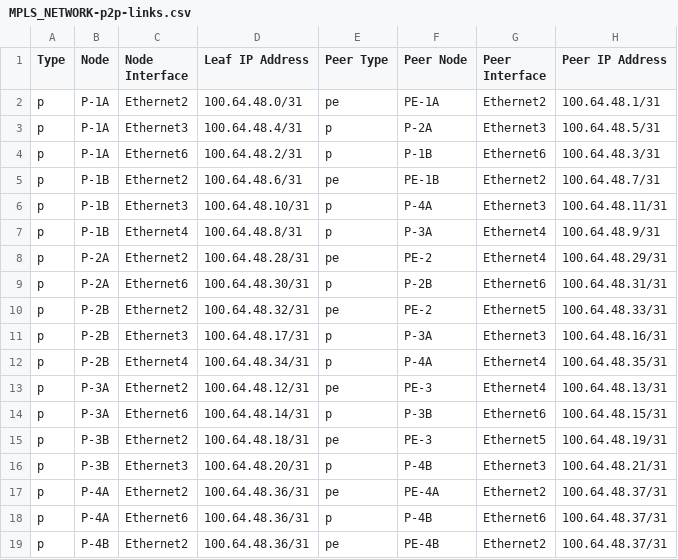
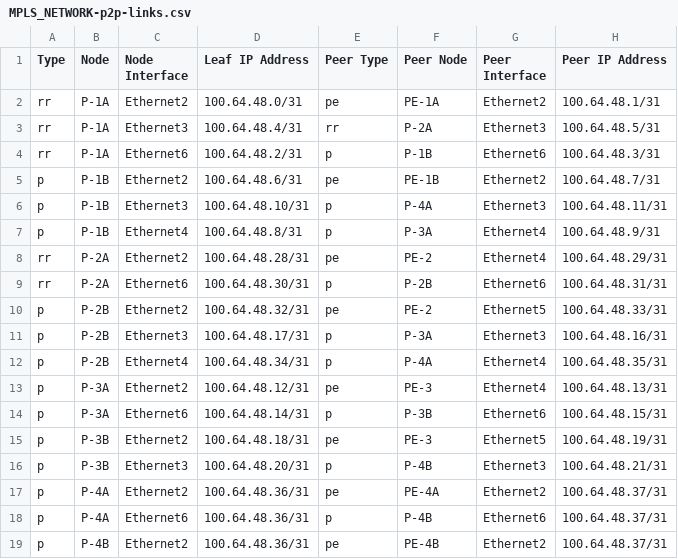
Before and after one commit to emilarista/mpls-vxlan-avd-poc, a CSV file: documentation/fabric/MPLS_NETWORK-p2p-links.csv, drawn as a sheet.

```diff
--- a/documentation/fabric/MPLS_NETWORK-p2p-links.csv
+++ b/documentation/fabric/MPLS_NETWORK-p2p-links.csv
@@ -1,5 +1,5 @@
 Type,Node,Node Interface,Leaf IP Address,Peer Type,Peer Node,Peer Interface,Peer IP Address
-p,P-1A,Ethernet2,100.64.48.0/31,pe,PE-1A,Ethernet2,100.64.48.1/31
-p,P-1A,Ethernet3,100.64.48.4/31,p,P-2A,Ethernet3,100.64.48.5/31
-p,P-1A,Ethernet6,100.64.48.2/31,p,P-1B,Ethernet6,100.64.48.3/31
+rr,P-1A,Ethernet2,100.64.48.0/31,pe,PE-1A,Ethernet2,100.64.48.1/31
+rr,P-1A,Ethernet3,100.64.48.4/31,rr,P-2A,Ethernet3,100.64.48.5/31
+rr,P-1A,Ethernet6,100.64.48.2/31,p,P-1B,Ethernet6,100.64.48.3/31
 p,P-1B,Ethernet2,100.64.48.6/31,pe,PE-1B,Ethernet2,100.64.48.7/31
@@ -7,4 +7,4 @@ p,P-1B,Ethernet3,100.64.48.10/31,p,P-4A,Ethernet3,100.64.48.11/31
 p,P-1B,Ethernet4,100.64.48.8/31,p,P-3A,Ethernet4,100.64.48.9/31
-p,P-2A,Ethernet2,100.64.48.28/31,pe,PE-2,Ethernet4,100.64.48.29/31
-p,P-2A,Ethernet6,100.64.48.30/31,p,P-2B,Ethernet6,100.64.48.31/31
+rr,P-2A,Ethernet2,100.64.48.28/31,pe,PE-2,Ethernet4,100.64.48.29/31
+rr,P-2A,Ethernet6,100.64.48.30/31,p,P-2B,Ethernet6,100.64.48.31/31
 p,P-2B,Ethernet2,100.64.48.32/31,pe,PE-2,Ethernet5,100.64.48.33/31
```
Also changed, not shown: documentation/fabric/MPLS_NETWORK-topology.csv, documentation/fabric/VXLAN_NETWORK-p2p-links.csv, 19 other files.
